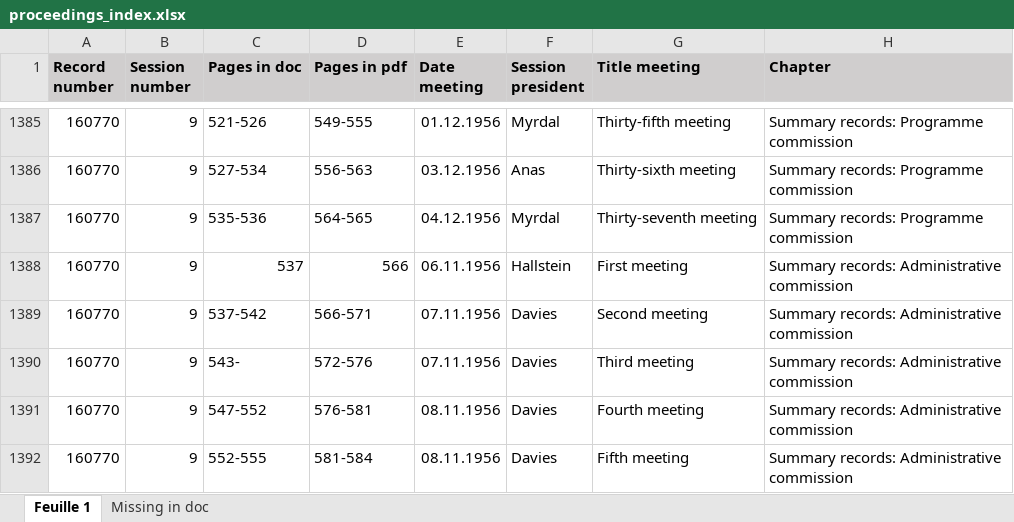
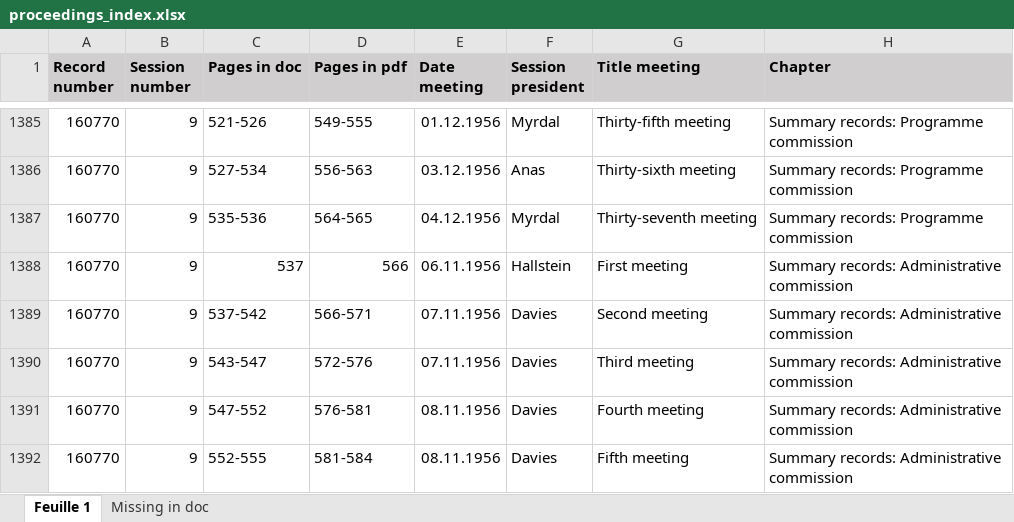
Before and after one commit to inidun/proceedings_curation, an Excel workbook: data/source/proceedings_index.xlsx, sheet Feuille 1, drawn as a sheet; only a part is shown, gaps mark what is left out; values as stored, in another font and other column widths than the file's, no borders; the diff covers the shown part only; the diff names each change by its address in the sheet, - before the commit and + after, or states it on an @@ line.

```diff
--- a/data/source/proceedings_index.xlsx (sheet Feuille 1)
+++ b/data/source/proceedings_index.xlsx (sheet Feuille 1)
-C1390 (Pages in doc): 543-
+C1390 (Pages in doc): 543-547
```
Also changed, not shown: 7 edited cells elsewhere in this sheet.
